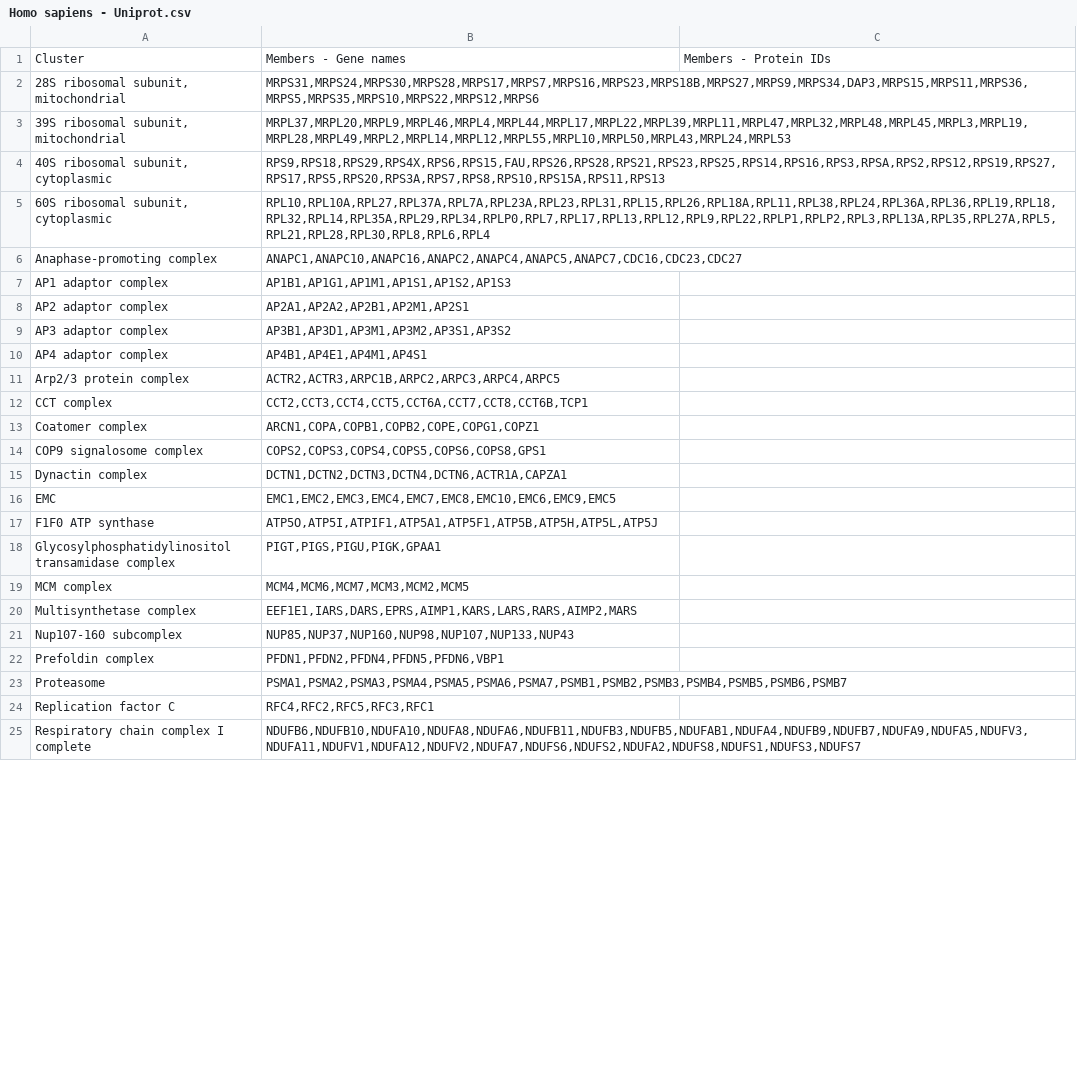
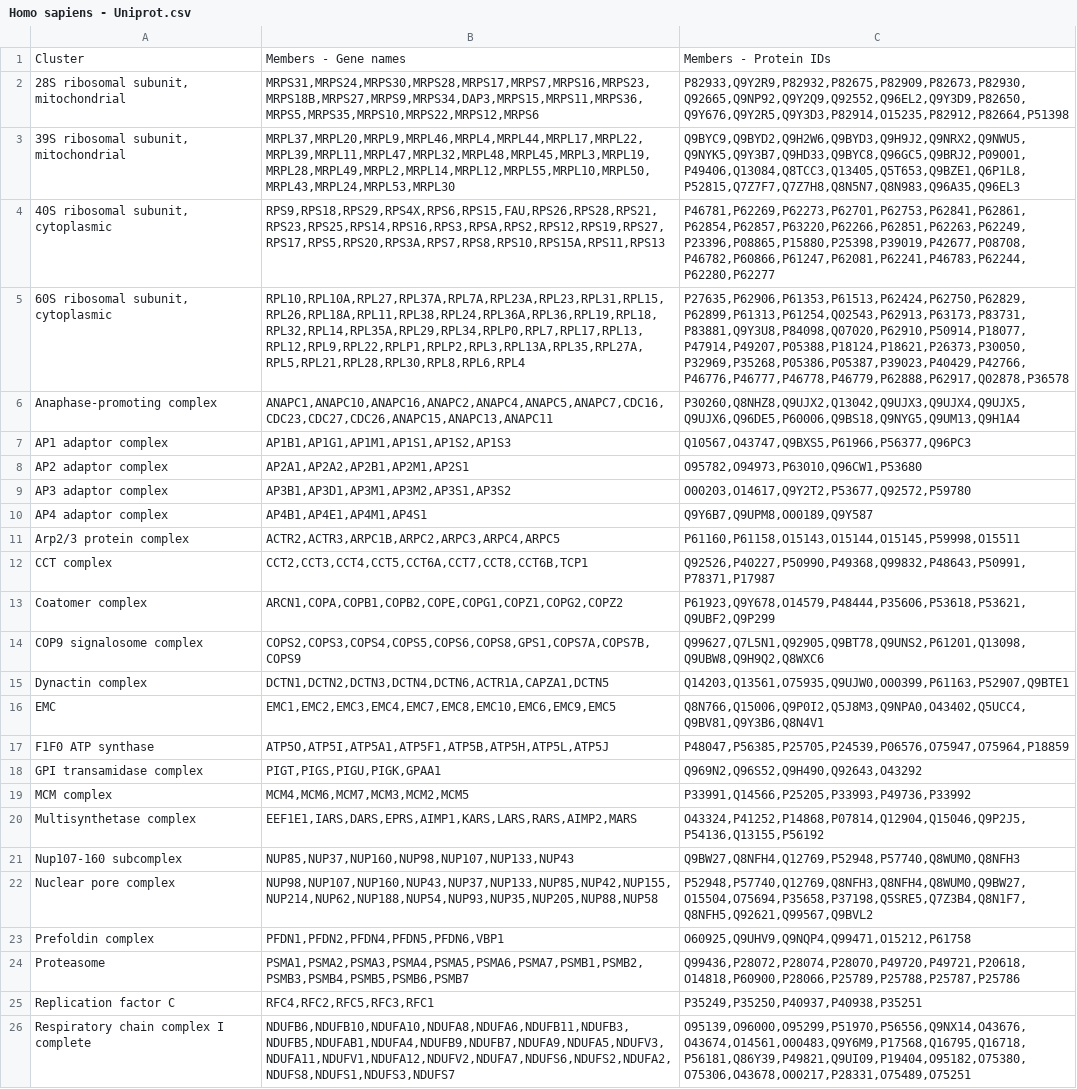
Before and after one commit to JuliaS92/SpatialProteomicsQC, a CSV file: domaps/annotations/complexes/Homo sapiens - Uniprot.csv, drawn as a sheet; only a part is shown; removed rows and columns are numbered as before the commit, all else as after; the diff covers the shown part only; the diff names each change by its address in the sheet, - before the commit and + after, or states it on an @@ line.

Commit message:
CP7 Refactoring: Properly implemented alignment to work with new and old json files. Added annotations

```diff
--- a/domaps/annotations/complexes/Homo sapiens - Uniprot.csv
+++ b/domaps/annotations/complexes/Homo sapiens - Uniprot.csv
-C2: (empty)
+C2: P82933,Q9Y2R9,P82932,P82675,P82909,P82673,P82930,Q92665,Q9NP92,Q9Y2Q9,Q92552,Q96EL2,Q9Y3D9,P82650,Q9Y676,Q9Y2R5,Q9Y3D3,P82914,O15235,P82912,P82664,P51398
-B3: MRPL37,MRPL20,MRPL9,MRPL46,MRPL4,MRPL44,MRPL17,MRPL22,MRPL39,MRPL11,MRPL47,MRPL32,MRPL48,MRPL45,MRPL3,MRPL19,MRPL28,MRPL49,MRPL2,MRPL14,MRPL12,MRPL55,MRPL10,MRPL50,MRPL43,MRPL24,MRPL53
+B3: MRPL37,MRPL20,MRPL9,MRPL46,MRPL4,MRPL44,MRPL17,MRPL22,MRPL39,MRPL11,MRPL47,MRPL32,MRPL48,MRPL45,MRPL3,MRPL19,MRPL28,MRPL49,MRPL2,MRPL14,MRPL12,MRPL55,MRPL10,MRPL50,MRPL43,MRPL24,MRPL53,MRPL30
-C3: (empty)
+C3: Q9BYC9,Q9BYD2,Q9H2W6,Q9BYD3,Q9H9J2,Q9NRX2,Q9NWU5,Q9NYK5,Q9Y3B7,Q9HD33,Q9BYC8,Q96GC5,Q9BRJ2,P09001,P49406,Q13084,Q8TCC3,Q13405,Q5T653,Q9BZE1,Q6P1L8,P52815,Q7Z7F7,Q7Z7H8,Q8N5N7,Q8N983,Q96A35,Q96EL3
-C4: (empty)
+C4: P46781,P62269,P62273,P62701,P62753,P62841,P62861,P62854,P62857,P63220,P62266,P62851,P62263,P62249,P23396,P08865,P15880,P25398,P39019,P42677,P08708,P46782,P60866,P61247,P62081,P62241,P46783,P62244,P62280,P62277
-C5: (empty)
+C5: P27635,P62906,P61353,P61513,P62424,P62750,P62829,P62899,P61313,P61254,Q02543,P62913,P63173,P83731,P83881,Q9Y3U8,P84098,Q07020,P62910,P50914,P18077,P47914,P49207,P05388,P18124,P18621,P26373,P30050,P32969,P35268,P05386,P05387,P39023,P40429,P42766,P46776,P46777,P46778,P46779,P62888,P62917,Q02878,P36578
-B6: ANAPC1,ANAPC10,ANAPC16,ANAPC2,ANAPC4,ANAPC5,ANAPC7,CDC16,CDC23,CDC27
+B6: ANAPC1,ANAPC10,ANAPC16,ANAPC2,ANAPC4,ANAPC5,ANAPC7,CDC16,CDC23,CDC27,CDC26,ANAPC15,ANAPC13,ANAPC11
-C6: (empty)
+C6: P30260,Q8NHZ8,Q9UJX2,Q13042,Q9UJX3,Q9UJX4,Q9UJX5,Q9UJX6,Q96DE5,P60006,Q9BS18,Q9NYG5,Q9UM13,Q9H1A4
-C7: (empty)
+C7: Q10567,O43747,Q9BXS5,P61966,P56377,Q96PC3
-C8: (empty)
+C8: O95782,O94973,P63010,Q96CW1,P53680
-C9: (empty)
+C9: O00203,O14617,Q9Y2T2,P53677,Q92572,P59780
-C10: (empty)
+C10: Q9Y6B7,Q9UPM8,O00189,Q9Y587
-C11: (empty)
+C11: P61160,P61158,O15143,O15144,O15145,P59998,O15511
-C12: (empty)
+C12: Q92526,P40227,P50990,P49368,Q99832,P48643,P50991,P78371,P17987
-B13: ARCN1,COPA,COPB1,COPB2,COPE,COPG1,COPZ1
+B13: ARCN1,COPA,COPB1,COPB2,COPE,COPG1,COPZ1,COPG2,COPZ2
-C13: (empty)
+C13: P61923,Q9Y678,O14579,P48444,P35606,P53618,P53621,Q9UBF2,Q9P299
-B14: COPS2,COPS3,COPS4,COPS5,COPS6,COPS8,GPS1
+B14: COPS2,COPS3,COPS4,COPS5,COPS6,COPS8,GPS1,COPS7A,COPS7B,COPS9
-C14: (empty)
+C14: Q99627,Q7L5N1,Q92905,Q9BT78,Q9UNS2,P61201,Q13098,Q9UBW8,Q9H9Q2,Q8WXC6
-B15: DCTN1,DCTN2,DCTN3,DCTN4,DCTN6,ACTR1A,CAPZA1
+B15: DCTN1,DCTN2,DCTN3,DCTN4,DCTN6,ACTR1A,CAPZA1,DCTN5
-C15: (empty)
+C15: Q14203,Q13561,O75935,Q9UJW0,O00399,P61163,P52907,Q9BTE1
-C16: (empty)
+C16: Q8N766,Q15006,Q9P0I2,Q5J8M3,Q9NPA0,O43402,Q5UCC4,Q9BV81,Q9Y3B6,Q8N4V1
-B17: ATP5O,ATP5I,ATPIF1,ATP5A1,ATP5F1,ATP5B,ATP5H,ATP5L,ATP5J
+B17: ATP5O,ATP5I,ATP5A1,ATP5F1,ATP5B,ATP5H,ATP5L,ATP5J
-C17: (empty)
+C17: P48047,P56385,P25705,P24539,P06576,O75947,O75964,P18859
-row 18: Glycosylphosphatidylinositol transamidase complex | PIGT,PIGS,PIGU,PIGK,GPAA1
+row 18: GPI transamidase complex | PIGT,PIGS,PIGU,PIGK,GPAA1 | Q969N2,Q96S52,Q9H490,Q92643,O43292
-C19: (empty)
+C19: P33991,Q14566,P25205,P33993,P49736,P33992
-C20: (empty)
+C20: O43324,P41252,P14868,P07814,Q12904,Q15046,Q9P2J5,P54136,Q13155,P56192
-C21: (empty)
+C21: Q9BW27,Q8NFH4,Q12769,P52948,P57740,Q8WUM0,Q8NFH3
+row 22: Nuclear pore complex | NUP98,NUP107,NUP160,NUP43,NUP37,NUP133,NUP85,NUP42,NUP155,NUP214,NUP62,NUP188,NUP54,NUP93,NUP35,NUP205,NUP88,NUP58 | P52948,P57740,Q12769,Q8NFH3,Q8NFH4,Q8WUM0,Q9BW27,O15504,O75694,P35658,P37198,Q5SRE5,Q7Z3B4,Q8N1F7,Q8NFH5,Q92621,Q99567,Q9BVL2
-C23: (empty)
+C23: O60925,Q9UHV9,Q9NQP4,Q99471,O15212,P61758
-C24: (empty)
+C24: Q99436,P28072,P28074,P28070,P49720,P49721,P20618,O14818,P60900,P28066,P25789,P25788,P25787,P25786
-C25: (empty)
+C25: P35249,P35250,P40937,P40938,P35251
-C26: (empty)
+C26: O95139,O96000,O95299,P51970,P56556,Q9NX14,O43676,O43674,O14561,O00483,Q9Y6M9,P17568,Q16795,Q16718,P56181,Q86Y39,P49821,Q9UI09,P19404,O95182,O75380,O75306,O43678,O00217,P28331,O75489,O75251
```
Also changed, not shown: 2 added rows and 9 edited cells elsewhere in this file, 4 other files.
